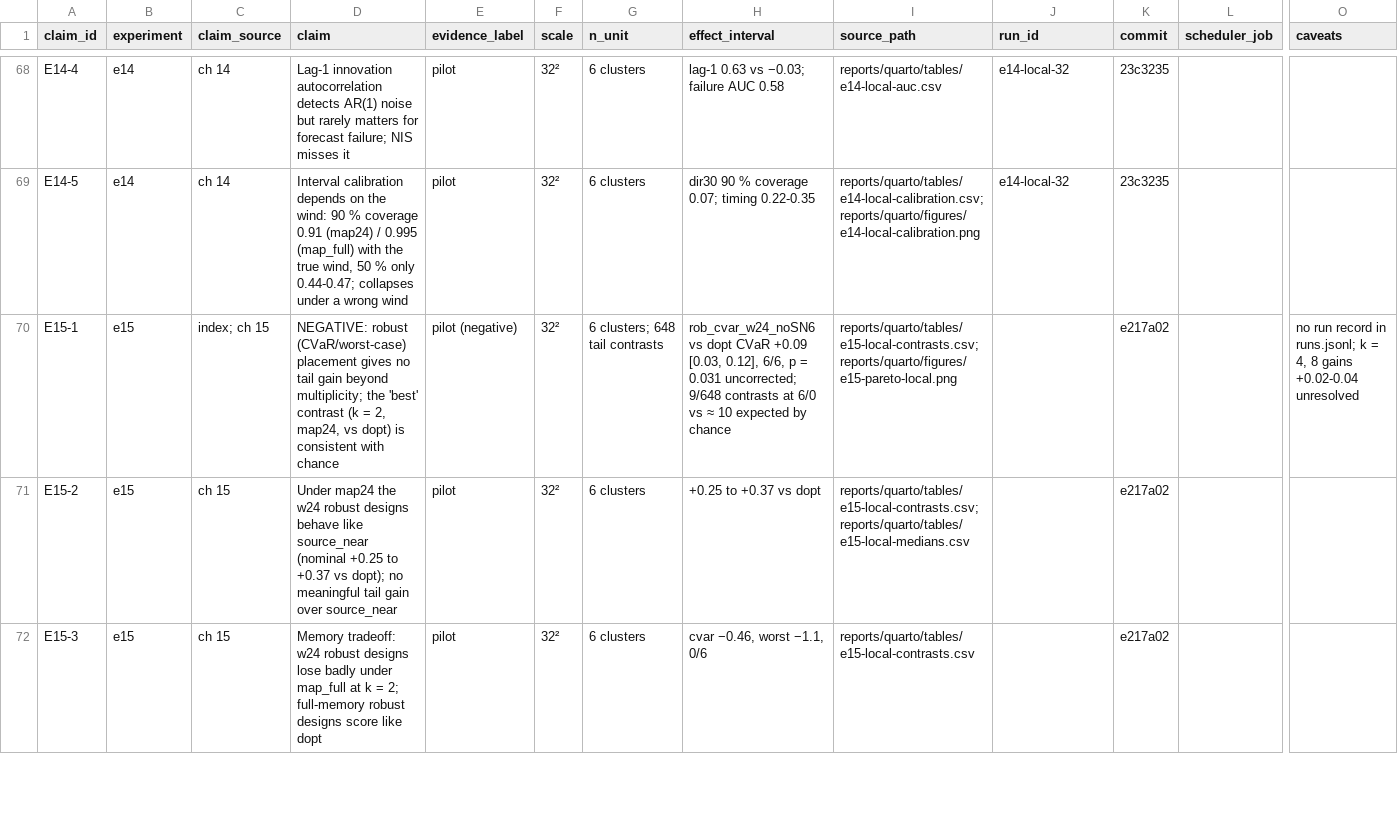
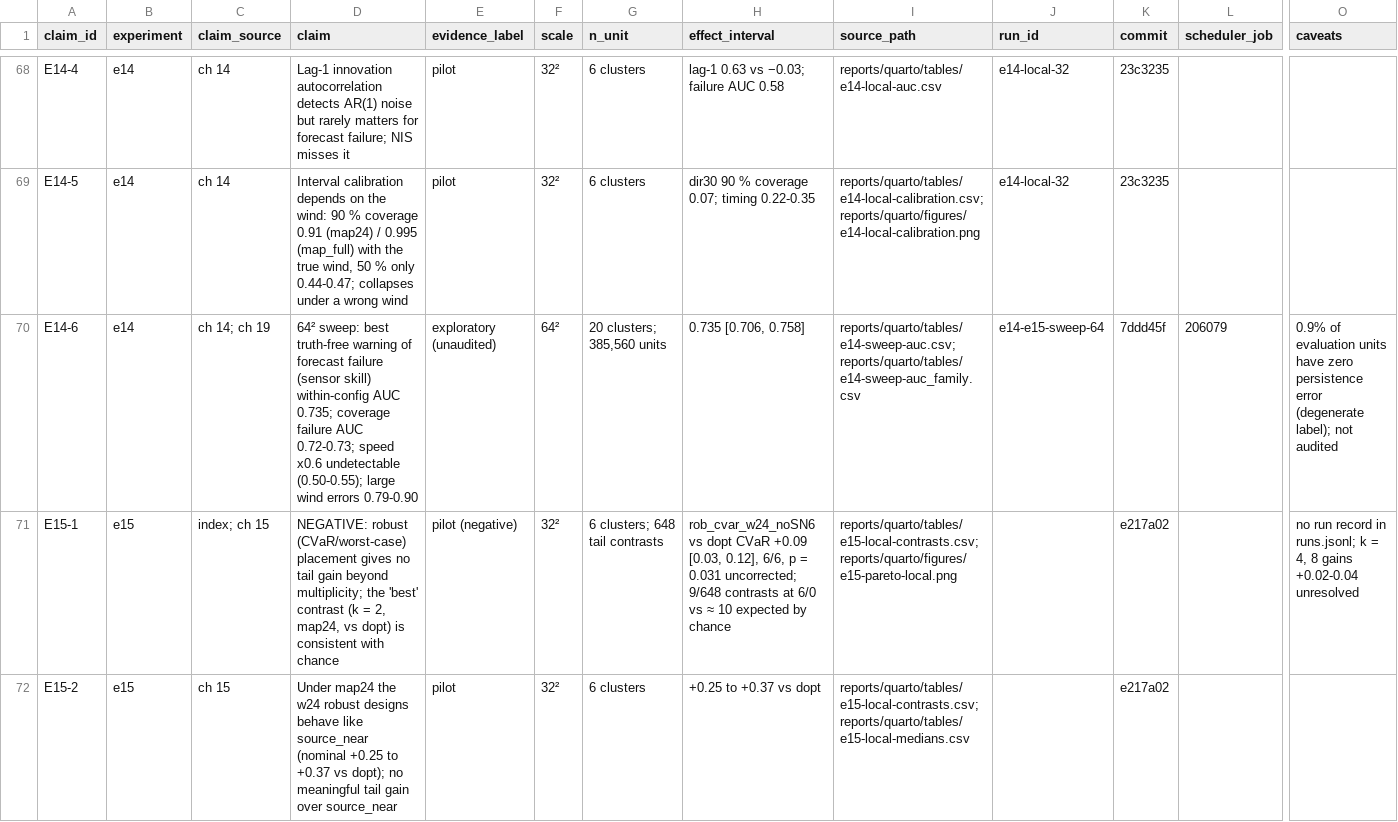
Before and after one commit to yubrajbhandari923/pravah, a CSV file: reports/evidence-matrix.csv, drawn as a sheet; only a part is shown, gaps mark what is left out; the shorter side is filled out with more unchanged rows; rows hold the shown columns only; the diff names each change by its address in the sheet, - before the commit and + after, or states it on an @@ line.

Commit message:
E14 64² sweep results

```diff
--- a/reports/evidence-matrix.csv
+++ b/reports/evidence-matrix.csv
+row 70: E14-6 | e14 | ch 14; ch 19 | 64² sweep: best truth-free warning of forecast failure (sensor skill) within-config AUC 0.735; coverage failure AUC 0.72-0.73; speed x0.6 undetectable (0.50-0.55); large wind errors 0.79-0.90 | exploratory (unaudited) | 64² | 20 clusters; 385,560 units | 0.735 [0.706, 0.758] | reports/quarto/tables/e14-sweep-auc.csv;reports/quarto/tables/e14-sweep-auc_family.csv | e14-e15-sweep-64 | 7ddd45f | 206079 | 0.9% of evaluation units have zero persistence error (degenerate label); not audited
```
Also changed, not shown: 17 other files.
